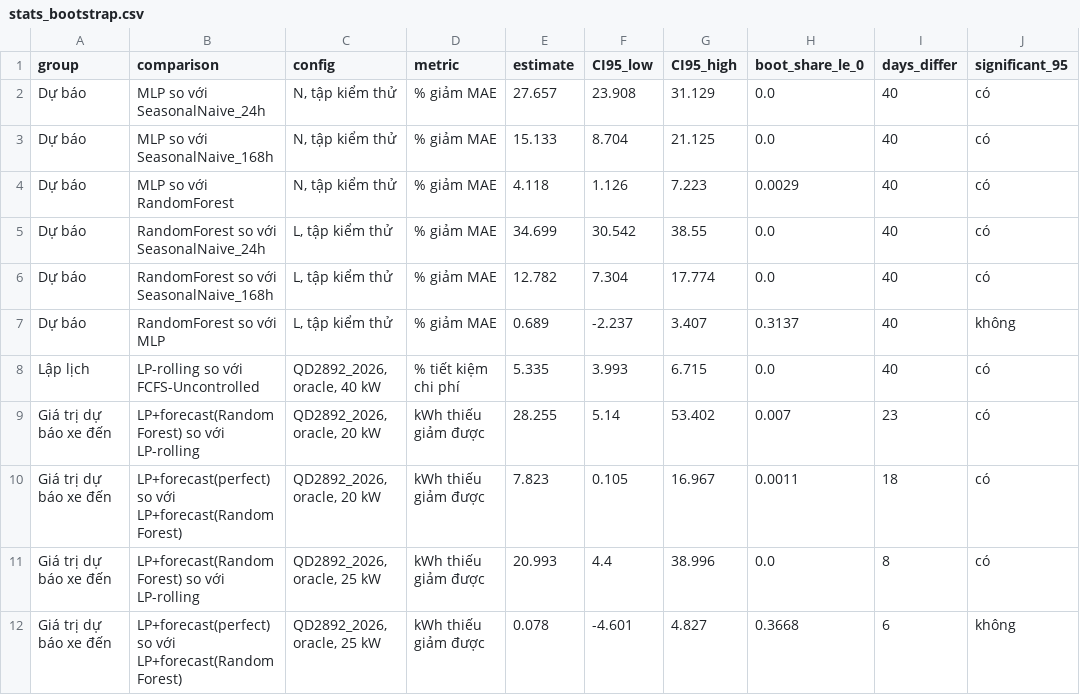
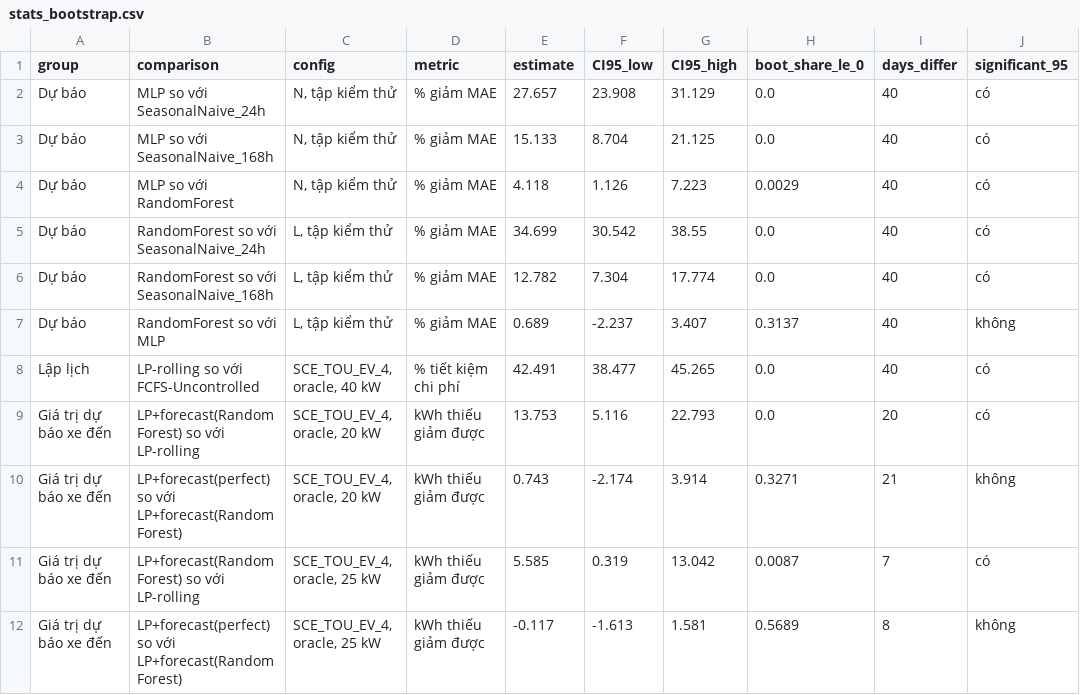
Before and after one commit to TranVietGiaKhanh/ev-charging-forecast-and-scheduling, a CSV file: results/stats_bootstrap.csv, drawn as a sheet; only a part is shown; the diff covers the shown part only.

```diff
--- a/results/stats_bootstrap.csv
+++ b/results/stats_bootstrap.csv
@@ -7,6 +7,6 @@ Dự báo,RandomForest so với SeasonalNaive_168h,"L, tập kiểm thử",% gi
 Dự báo,RandomForest so với MLP,"L, tập kiểm thử",% giảm MAE,0.689,-2.237,3.407,0.3137,40,không
-Lập lịch,LP-rolling so với FCFS-Uncontrolled,"QD2892_2026, oracle, 40 kW",% tiết kiệm chi phí,5.335,3.993,6.715,0.0,40,có
-Giá trị dự báo xe đến,LP+forecast(RandomForest) so với LP-rolling,"QD2892_2026, oracle, 20 kW",kWh thiếu giảm được,28.255,5.14,53.402,0.007,23,có
-Giá trị dự báo xe đến,LP+forecast(perfect) so với LP+forecast(RandomForest),"QD2892_2026, oracle, 20 kW",kWh thiếu giảm được,7.823,0.105,16.967,0.0011,18,có
-Giá trị dự báo xe đến,LP+forecast(RandomForest) so với LP-rolling,"QD2892_2026, oracle, 25 kW",kWh thiếu giảm được,20.993,4.4,38.996,0.0,8,có
-Giá trị dự báo xe đến,LP+forecast(perfect) so với LP+forecast(RandomForest),"QD2892_2026, oracle, 25 kW",kWh thiếu giảm được,0.078,-4.601,4.827,0.3668,6,không
+Lập lịch,LP-rolling so với FCFS-Uncontrolled,"SCE_TOU_EV_4, oracle, 40 kW",% tiết kiệm chi phí,42.491,38.477,45.265,0.0,40,có
+Giá trị dự báo xe đến,LP+forecast(RandomForest) so với LP-rolling,"SCE_TOU_EV_4, oracle, 20 kW",kWh thiếu giảm được,13.753,5.116,22.793,0.0,20,có
+Giá trị dự báo xe đến,LP+forecast(perfect) so với LP+forecast(RandomForest),"SCE_TOU_EV_4, oracle, 20 kW",kWh thiếu giảm được,0.743,-2.174,3.914,0.3271,21,không
+Giá trị dự báo xe đến,LP+forecast(RandomForest) so với LP-rolling,"SCE_TOU_EV_4, oracle, 25 kW",kWh thiếu giảm được,5.585,0.319,13.042,0.0087,7,có
+Giá trị dự báo xe đến,LP+forecast(perfect) so với LP+forecast(RandomForest),"SCE_TOU_EV_4, oracle, 25 kW",kWh thiếu giảm được,-0.117,-1.613,1.581,0.5689,8,không
```
Also changed, not shown: 1 added row, 8 removed rows and 69 edited cells elsewhere in this file, results/schedule_summary.csv, results/stats_backtest.csv, 29 other files.
